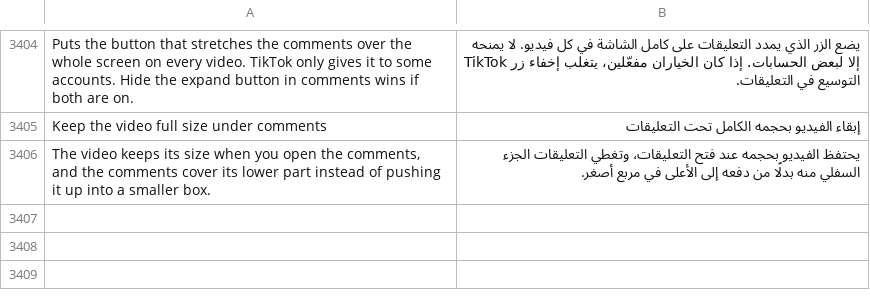
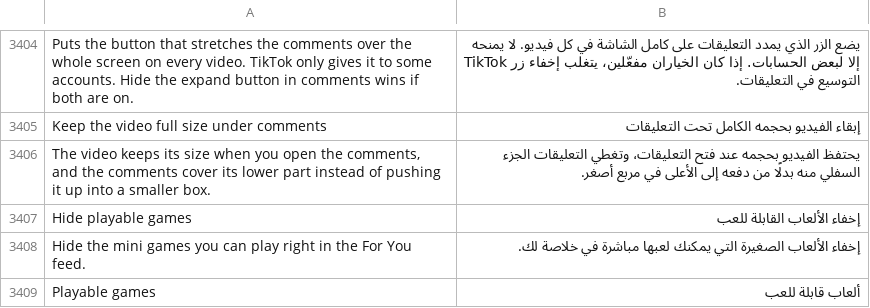
Before and after one commit to SysAdminDoc/HushFeed, a TSV file: extensions/tiktok/src/main/l10n/ar.tsv, drawn as a sheet; only a part is shown, gaps mark what is left out.

```diff
--- a/extensions/tiktok/src/main/l10n/ar.tsv
+++ b/extensions/tiktok/src/main/l10n/ar.tsv
@@ -3406 +3406,4 @@ Keep the video full size under comments	إبقاء الفيديو بحجمه ا
 The video keeps its size when you open the comments, and the comments cover its lower part instead of pushing it up into a smaller box.	يحتفظ الفيديو بحجمه عند فتح التعليقات، وتغطي التعليقات الجزء السفلي منه بدلًا من دفعه إلى الأعلى في مربع أصغر.
+Hide playable games	إخفاء الألعاب القابلة للعب
+Hide the mini games you can play right in the For You feed.	إخفاء الألعاب الصغيرة التي يمكنك لعبها مباشرة في خلاصة لك.
+Playable games	ألعاب قابلة للعب
```
Also changed, not shown: extensions/tiktok/src/main/l10n/az.tsv, extensions/tiktok/src/main/l10n/in.csv, 35 other files.
